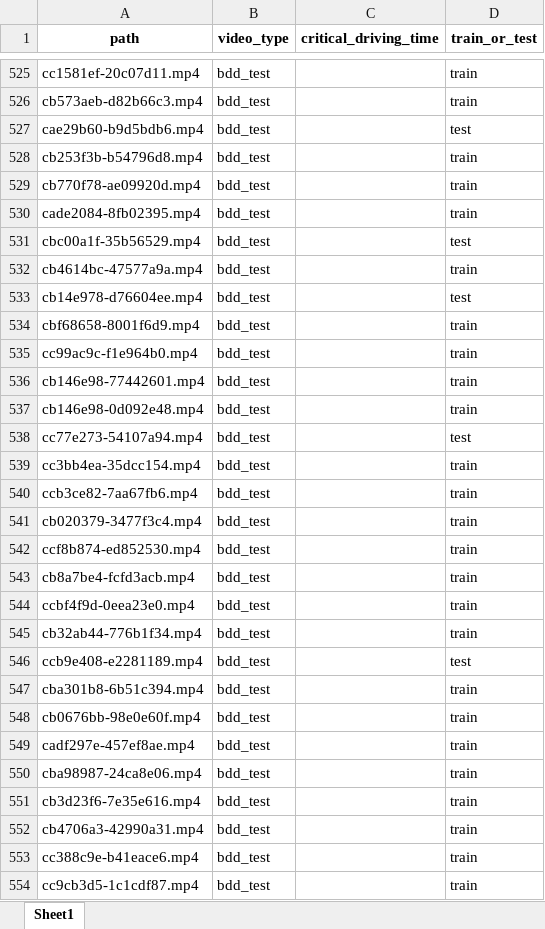
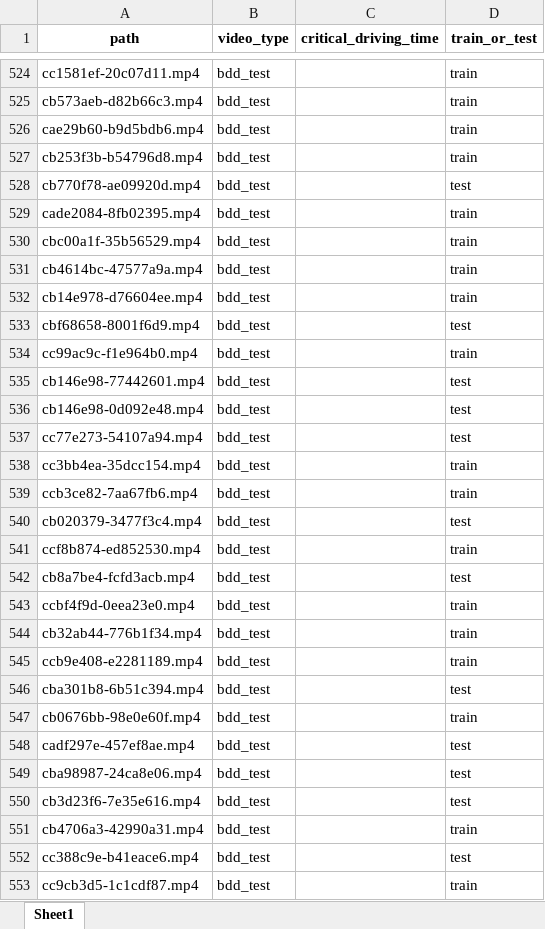
Before and after one commit to Chickeninvader/DAAD-RISE-Germany, an Excel workbook: critical_classification/dashcam_video/metadata.xlsx, sheet Sheet1, drawn as a sheet; only a part is shown, gaps mark what is left out; values as stored, in another font and other column widths than the file's, no borders; addresses are those after the commit; the diff covers the shown part only; the diff names each change by its address in the sheet, - before the commit and + after, or states it on an @@ line.

Commit message:
fix bugs

```diff
--- a/critical_classification/dashcam_video/metadata.xlsx (sheet Sheet1)
+++ b/critical_classification/dashcam_video/metadata.xlsx (sheet Sheet1)
-D526 (train_or_test): test
+D526 (train_or_test): train
-D528 (train_or_test): train
+D528 (train_or_test): test
-D530 (train_or_test): test
+D530 (train_or_test): train
-D532 (train_or_test): test
+D532 (train_or_test): train
-D533 (train_or_test): train
+D533 (train_or_test): test
-D535:D536 (train_or_test): train
+D535:D536 (train_or_test): test
-D540 (train_or_test): train
+D540 (train_or_test): test
-D542 (train_or_test): train
+D542 (train_or_test): test
-D545 (train_or_test): test
+D545 (train_or_test): train
-D546 (train_or_test): train
+D546 (train_or_test): test
-D548:D550 (train_or_test): train
+D548:D550 (train_or_test): test
-D552 (train_or_test): train
+D552 (train_or_test): test
```
Also changed, not shown: 1 removed row and 353 edited cells elsewhere in this sheet.
